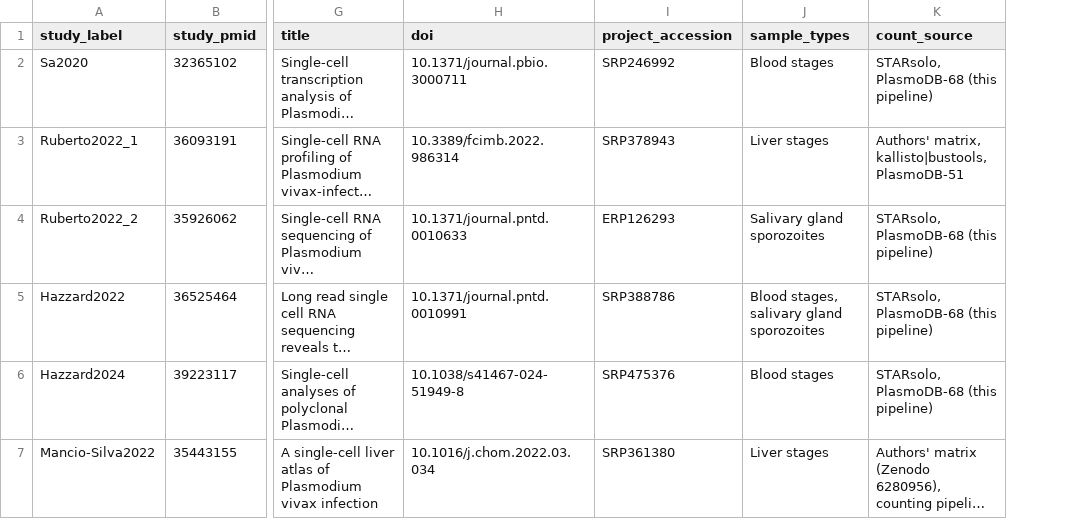
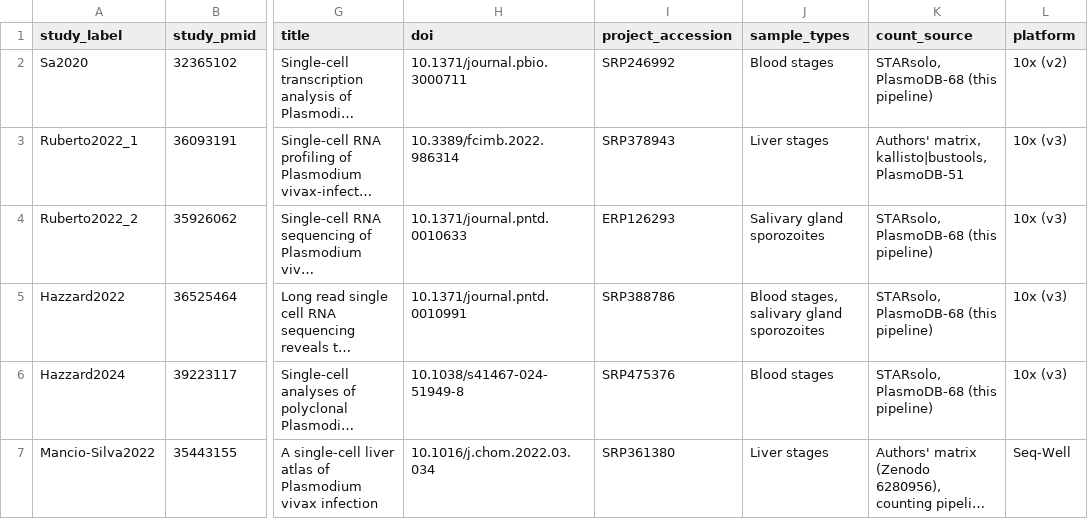
Before and after one commit to baia-ipc/PlaViSCA-meta-analysis, a TSV file: metadata/studies.tsv, drawn as a sheet; only a part is shown, gaps mark what is left out; long unchanged cells end in …; the diff names each change by its address in the sheet, - before the commit and + after, or states it on an @@ line.

Commit message:
Record the platform of each study in metadata/studies.tsv
Stage 70 takes the platform from the table and checks it against the
STARsolo barcode whitelist, instead of inferring it.

```diff
--- a/metadata/studies.tsv
+++ b/metadata/studies.tsv
+column L (platform), rows 2-7: 10x (v2) | 10x (v3) | 10x (v3) | 10x (v3) | 10x (v3) | Seq-Well
```
Also changed, not shown: 1 other file.
